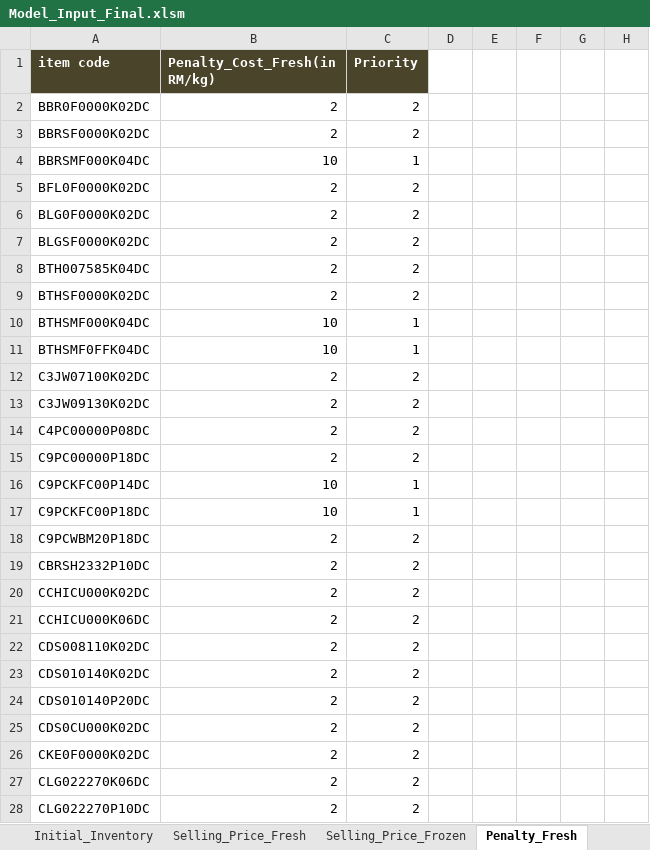
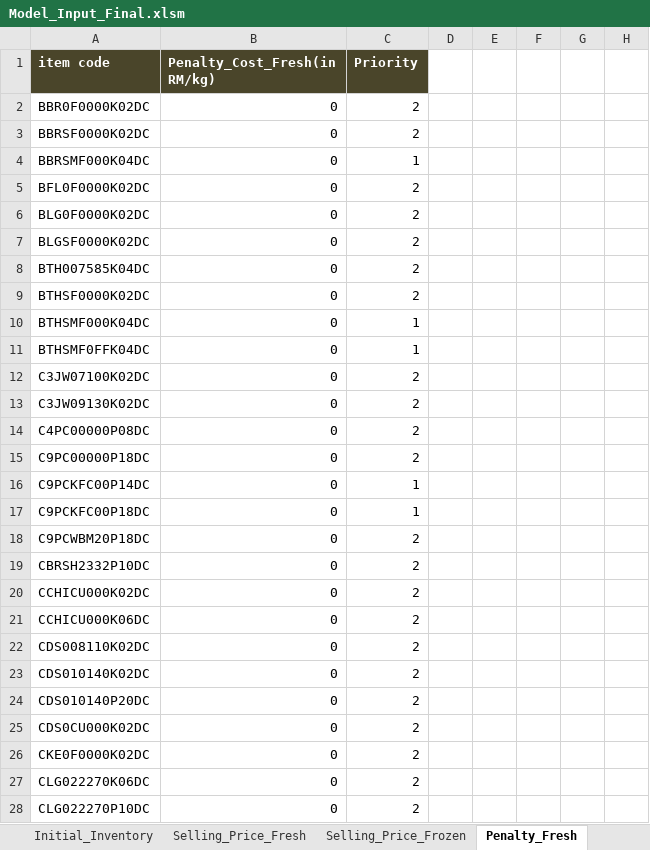
Before and after one commit to mohit-mhjn/byproduct_inventory_opt, an Excel workbook: PP_Model/Model_Input_Final.xlsm, sheet Penalty_Fresh, drawn as a sheet; only a part is shown; values as stored, in another font and other column widths than the file's, no borders; the diff covers the shown part only; the diff names each change by its address in the sheet, - before the commit and + after, or states it on an @@ line.

```diff
--- a/PP_Model/Model_Input_Final.xlsm (sheet Penalty_Fresh)
+++ b/PP_Model/Model_Input_Final.xlsm (sheet Penalty_Fresh)
-B2:B3 (Penalty_Cost_Fresh(in RM/kg)): 2
+B2:B3 (Penalty_Cost_Fresh(in RM/kg)): 0
-B4 (Penalty_Cost_Fresh(in RM/kg)): 10
+B4 (Penalty_Cost_Fresh(in RM/kg)): 0
-B5:B9 (Penalty_Cost_Fresh(in RM/kg)): 2
+B5:B9 (Penalty_Cost_Fresh(in RM/kg)): 0
-B10:B11 (Penalty_Cost_Fresh(in RM/kg)): 10
+B10:B11 (Penalty_Cost_Fresh(in RM/kg)): 0
-B12:B15 (Penalty_Cost_Fresh(in RM/kg)): 2
+B12:B15 (Penalty_Cost_Fresh(in RM/kg)): 0
-B16:B17 (Penalty_Cost_Fresh(in RM/kg)): 10
+B16:B17 (Penalty_Cost_Fresh(in RM/kg)): 0
-B18:B28 (Penalty_Cost_Fresh(in RM/kg)): 2
+B18:B28 (Penalty_Cost_Fresh(in RM/kg)): 0
```
Also changed, not shown: 69 edited cells elsewhere in this sheet, sheet Yield, sheet Initial_Inventory, sheet Demand_Fresh, sheet Penalty_Frozen, sheet Availability, sheet Available_Hour_Regular, 1 more sheet, hidden cells, charts or pictures, 3 other files.
